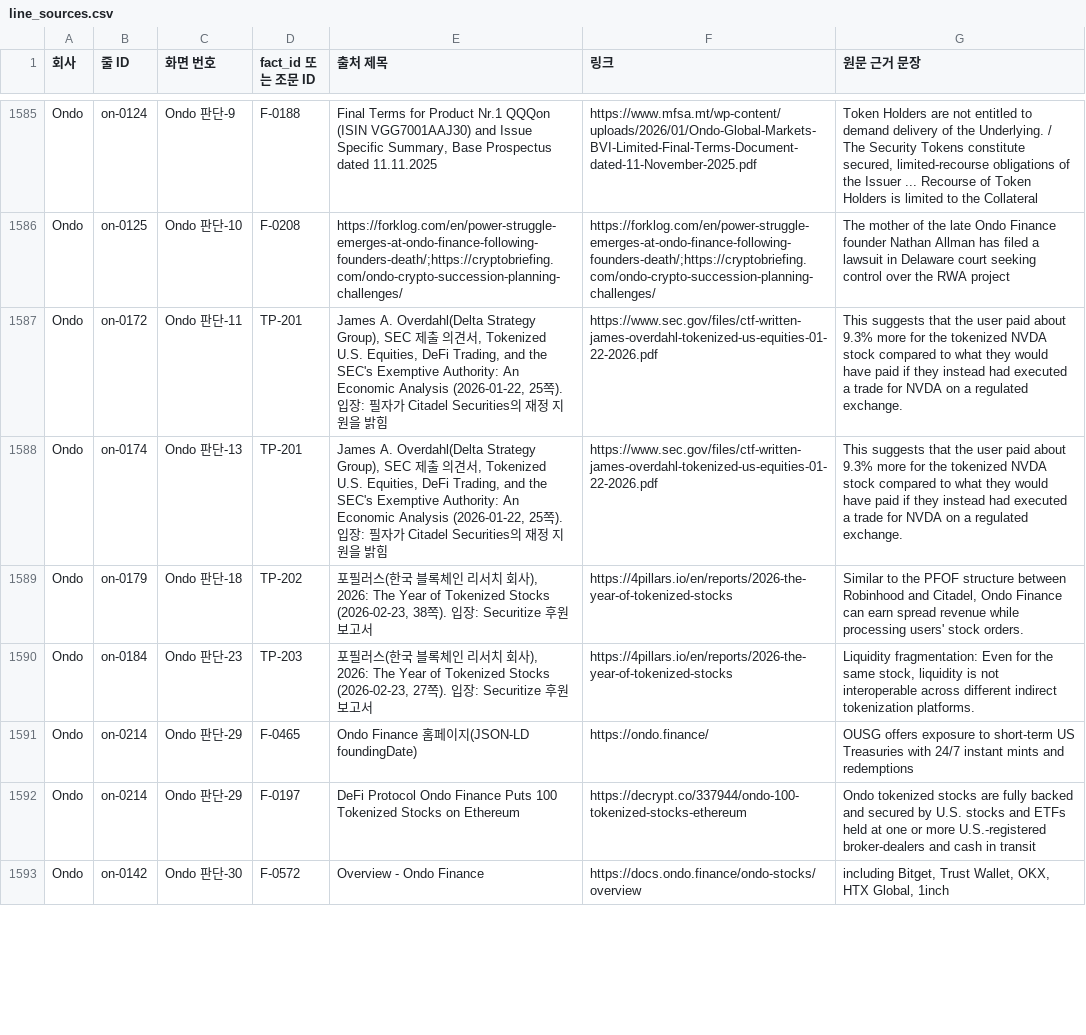
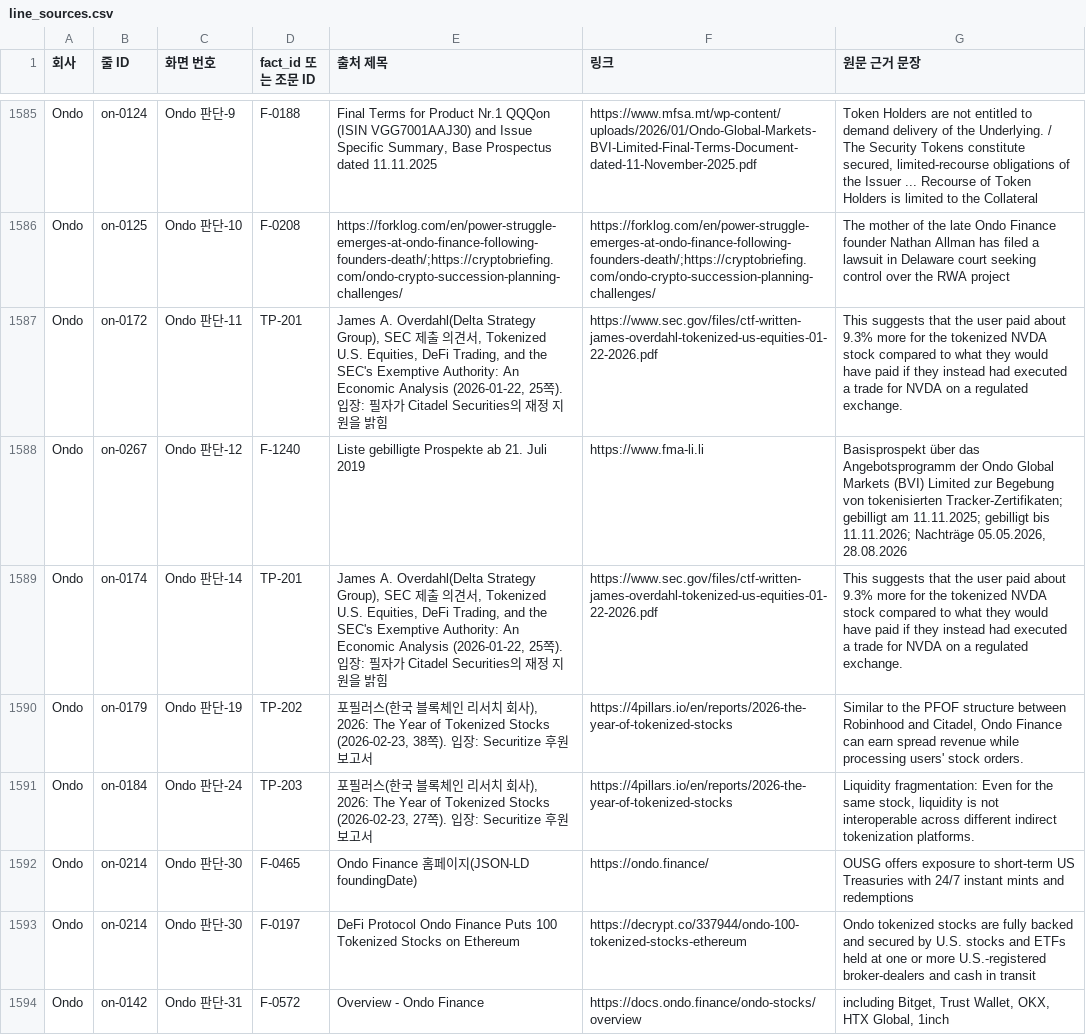
Before and after one commit to Mo-zZaAa/learning_tokens, a CSV file: export/line_sources.csv, drawn as a sheet; only a part is shown, gaps mark what is left out; the diff covers the shown part only.

```diff
--- a/export/line_sources.csv
+++ b/export/line_sources.csv
@@ -1587,7 +1587,8 @@ Ondo,on-0125,Ondo 판단-10,F-0208,https://forklog.com/en/power-struggle-emerges
 Ondo,on-0172,Ondo 판단-11,TP-201,"James A. Overdahl(Delta Strategy Group), SEC 제출 의견서, Tokenized U.S. Equities, DeFi Trading, and the SEC's Exemptive Authority: An Economic Analysis (2026-01-22, 25쪽). 입장: 필자가 Citadel Securities의 재정 지원을 밝힘",https://www.sec.gov/files/ctf-written-james-overdahl-tokenized-us-equities-01-22-2026.pdf,This suggests that the user paid about 9.3% more for the tokenized NVDA stock compared to what they would have paid if they instead had executed a trade for NVDA on a regulated exchange.
-Ondo,on-0174,Ondo 판단-13,TP-201,"James A. Overdahl(Delta Strategy Group), SEC 제출 의견서, Tokenized U.S. Equities, DeFi Trading, and the SEC's Exemptive Authority: An Economic Analysis (2026-01-22, 25쪽). 입장: 필자가 Citadel Securities의 재정 지원을 밝힘",https://www.sec.gov/files/ctf-written-james-overdahl-tokenized-us-equities-01-22-2026.pdf,This suggests that the user paid about 9.3% more for the tokenized NVDA stock compared to what they would have paid if they instead had executed a trade for NVDA on a regulated exchange.
-Ondo,on-0179,Ondo 판단-18,TP-202,"포필러스(한국 블록체인 리서치 회사), 2026: The Year of Tokenized Stocks (2026-02-23, 38쪽). 입장: Securitize 후원 보고서",https://4pillars.io/en/reports/2026-the-year-of-tokenized-stocks,"Similar to the PFOF structure between Robinhood and Citadel, Ondo Finance can earn spread revenue while processing users' stock orders."
-Ondo,on-0184,Ondo 판단-23,TP-203,"포필러스(한국 블록체인 리서치 회사), 2026: The Year of Tokenized Stocks (2026-02-23, 27쪽). 입장: Securitize 후원 보고서",https://4pillars.io/en/reports/2026-the-year-of-tokenized-stocks,"Liquidity fragmentation: Even for the same stock, liquidity is not interoperable across different indirect tokenization platforms."
-Ondo,on-0214,Ondo 판단-29,F-0465,Ondo Finance 홈페이지(JSON-LD foundingDate),https://ondo.finance/,OUSG offers exposure to short-term US Treasuries with 24/7 instant mints and redemptions
-Ondo,on-0214,Ondo 판단-29,F-0197,DeFi Protocol Ondo Finance Puts 100 Tokenized Stocks on Ethereum,https://decrypt.co/337944/ondo-100-tokenized-stocks-ethereum,Ondo tokenized stocks are fully backed and secured by U.S. stocks and ETFs held at one or more U.S.-registered broker-dealers and cash in transit
-Ondo,on-0142,Ondo 판단-30,F-0572,Overview - Ondo Finance,https://docs.ondo.finance/ondo-stocks/overview,"including Bitget, Trust Wallet, OKX, HTX Global, 1inch"
+Ondo,on-0267,Ondo 판단-12,F-1240,Liste gebilligte Prospekte ab 21. Juli 2019,https://www.fma-li.li,"Basisprospekt über das Angebotsprogramm der Ondo Global Markets (BVI) Limited zur Begebung von tokenisierten Tracker-Zertifikaten; gebilligt am 11.11.2025; gebilligt bis 11.11.2026; Nachträge 05.05.2026, 28.08.2026"
+Ondo,on-0174,Ondo 판단-14,TP-201,"James A. Overdahl(Delta Strategy Group), SEC 제출 의견서, Tokenized U.S. Equities, DeFi Trading, and the SEC's Exemptive Authority: An Economic Analysis (2026-01-22, 25쪽). 입장: 필자가 Citadel Securities의 재정 지원을 밝힘",https://www.sec.gov/files/ctf-written-james-overdahl-tokenized-us-equities-01-22-2026.pdf,This suggests that the user paid about 9.3% more for the tokenized NVDA stock compared to what they would have paid if they instead had executed a trade for NVDA on a regulated exchange.
+Ondo,on-0179,Ondo 판단-19,TP-202,"포필러스(한국 블록체인 리서치 회사), 2026: The Year of Tokenized Stocks (2026-02-23, 38쪽). 입장: Securitize 후원 보고서",https://4pillars.io/en/reports/2026-the-year-of-tokenized-stocks,"Similar to the PFOF structure between Robinhood and Citadel, Ondo Finance can earn spread revenue while processing users' stock orders."
+Ondo,on-0184,Ondo 판단-24,TP-203,"포필러스(한국 블록체인 리서치 회사), 2026: The Year of Tokenized Stocks (2026-02-23, 27쪽). 입장: Securitize 후원 보고서",https://4pillars.io/en/reports/2026-the-year-of-tokenized-stocks,"Liquidity fragmentation: Even for the same stock, liquidity is not interoperable across different indirect tokenization platforms."
+Ondo,on-0214,Ondo 판단-30,F-0465,Ondo Finance 홈페이지(JSON-LD foundingDate),https://ondo.finance/,OUSG offers exposure to short-term US Treasuries with 24/7 instant mints and redemptions
+Ondo,on-0214,Ondo 판단-30,F-0197,DeFi Protocol Ondo Finance Puts 100 Tokenized Stocks on Ethereum,https://decrypt.co/337944/ondo-100-tokenized-stocks-ethereum,Ondo tokenized stocks are fully backed and secured by U.S. stocks and ETFs held at one or more U.S.-registered broker-dealers and cash in transit
+Ondo,on-0142,Ondo 판단-31,F-0572,Overview - Ondo Finance,https://docs.ondo.finance/ondo-stocks/overview,"including Bitget, Trust Wallet, OKX, HTX Global, 1inch"
```
Also changed, not shown: 1 added row, 1 removed row and 11 edited cells elsewhere in this file, 5 other files.
